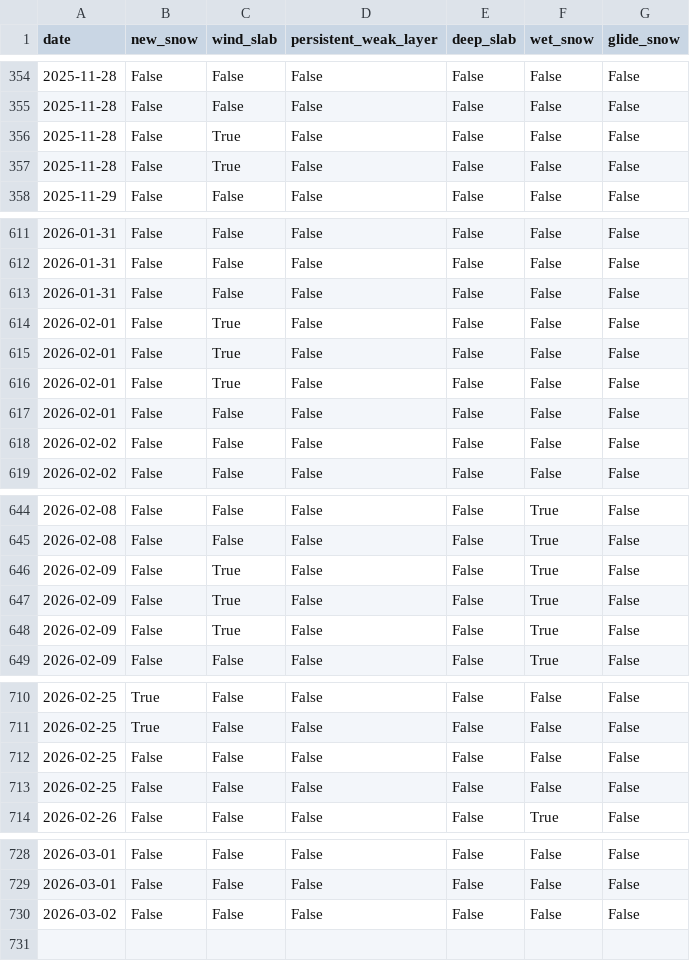
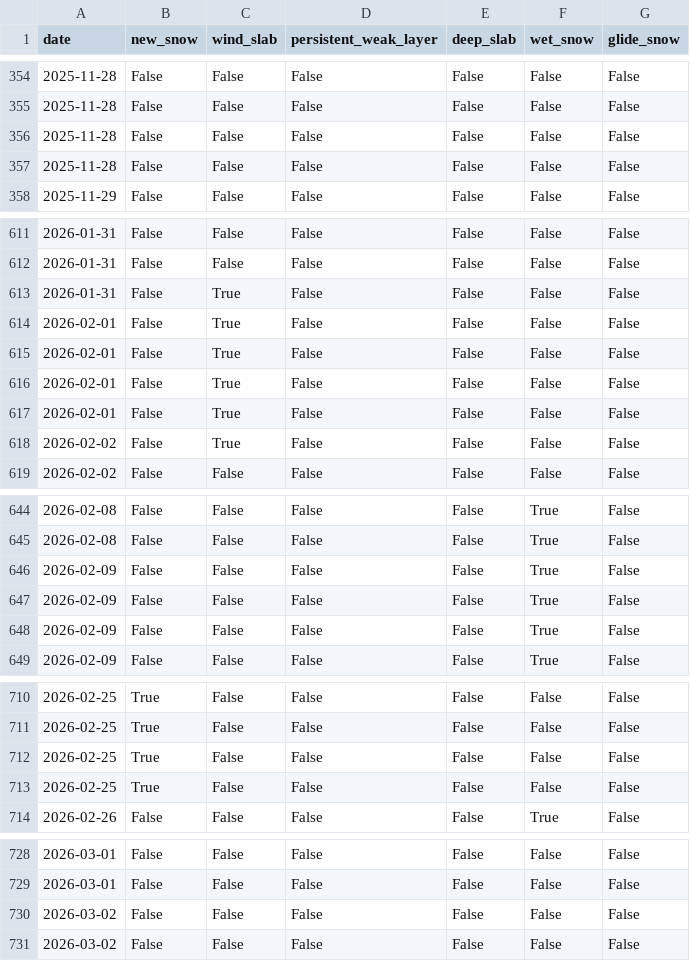
Before and after one commit to andiwdng/avalanche-climatology-at, a CSV file: claudedev/runsnowpacklive/data/avapro_output/lose_problems.csv, drawn as a sheet; only a part is shown, gaps mark what is left out.

```diff
--- a/claudedev/runsnowpacklive/data/avapro_output/lose_problems.csv
+++ b/claudedev/runsnowpacklive/data/avapro_output/lose_problems.csv
@@ -355,4 +355,4 @@ date,new_snow,wind_slab,persistent_weak_layer,deep_slab,wet_snow,glide_snow
 2025-11-28,False,False,False,False,False,False
-2025-11-28,False,True,False,False,False,False
-2025-11-28,False,True,False,False,False,False
+2025-11-28,False,False,False,False,False,False
+2025-11-28,False,False,False,False,False,False
 2025-11-29,False,False,False,False,False,False
@@ -612,3 +612,3 @@ date,new_snow,wind_slab,persistent_weak_layer,deep_slab,wet_snow,glide_snow
 2026-01-31,False,False,False,False,False,False
-2026-01-31,False,False,False,False,False,False
+2026-01-31,False,True,False,False,False,False
 2026-02-01,False,True,False,False,False,False
@@ -616,4 +616,4 @@ date,new_snow,wind_slab,persistent_weak_layer,deep_slab,wet_snow,glide_snow
 2026-02-01,False,True,False,False,False,False
-2026-02-01,False,False,False,False,False,False
-2026-02-02,False,False,False,False,False,False
+2026-02-01,False,True,False,False,False,False
+2026-02-02,False,True,False,False,False,False
 2026-02-02,False,False,False,False,False,False
@@ -645,5 +645,5 @@ date,new_snow,wind_slab,persistent_weak_layer,deep_slab,wet_snow,glide_snow
 2026-02-08,False,False,False,False,True,False
-2026-02-09,False,True,False,False,True,False
-2026-02-09,False,True,False,False,True,False
-2026-02-09,False,True,False,False,True,False
+2026-02-09,False,False,False,False,True,False
+2026-02-09,False,False,False,False,True,False
+2026-02-09,False,False,False,False,True,False
 2026-02-09,False,False,False,False,True,False
@@ -711,4 +711,4 @@ date,new_snow,wind_slab,persistent_weak_layer,deep_slab,wet_snow,glide_snow
 2026-02-25,True,False,False,False,False,False
-2026-02-25,False,False,False,False,False,False
-2026-02-25,False,False,False,False,False,False
+2026-02-25,True,False,False,False,False,False
+2026-02-25,True,False,False,False,False,False
 2026-02-26,False,False,False,False,True,False
@@ -729,2 +729,3 @@ date,new_snow,wind_slab,persistent_weak_layer,deep_slab,wet_snow,glide_snow
 2026-03-01,False,False,False,False,False,False
+2026-03-02,False,False,False,False,False,False
 2026-03-02,False,False,False,False,False,False
```
Also changed, not shown: claudedev/runsnowpacklive/data/avapro_output/plan_problems.csv, claudedev/runsnowpacklive/data/avapro_output/tami_problems.csv, 34 other files.
